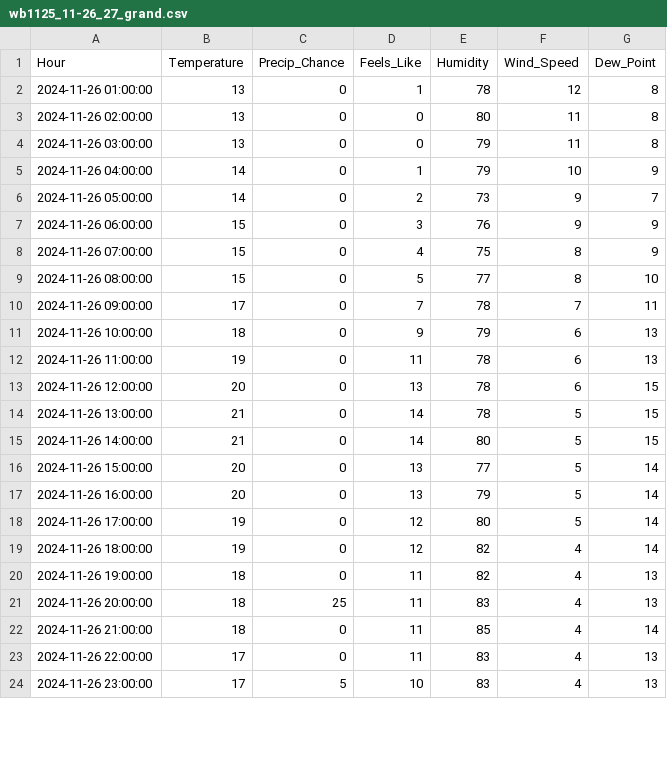
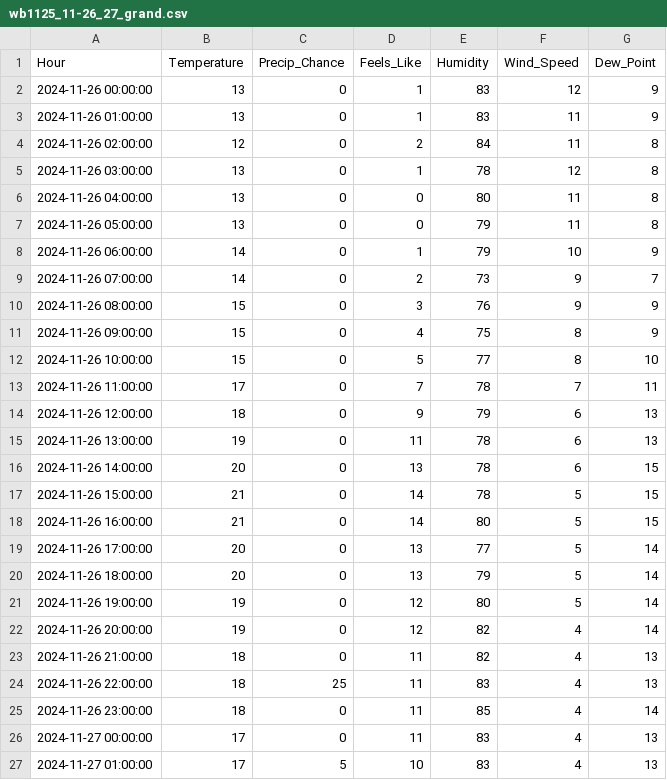
Before and after one commit to JonCelebi/Forecasting_Scrapping, a CSV file: forecasts_11-25/wb1125_11-26_27_grand.csv, drawn as a sheet; only a part is shown; the diff covers the shown part only.

Commit message:
Update wb1125_11-26_27_grand.csv

```diff
--- a/forecasts_11-25/wb1125_11-26_27_grand.csv
+++ b/forecasts_11-25/wb1125_11-26_27_grand.csv
@@ -1,24 +1,27 @@
 Hour,Temperature,Precip_Chance,Feels_Like,Humidity,Wind_Speed,Dew_Point
-2024-11-26 01:00:00,13,0,1,78,12,8
-2024-11-26 02:00:00,13,0,0,80,11,8
-2024-11-26 03:00:00,13,0,0,79,11,8
-2024-11-26 04:00:00,14,0,1,79,10,9
-2024-11-26 05:00:00,14,0,2,73,9,7
-2024-11-26 06:00:00,15,0,3,76,9,9
-2024-11-26 07:00:00,15,0,4,75,8,9
-2024-11-26 08:00:00,15,0,5,77,8,10
-2024-11-26 09:00:00,17,0,7,78,7,11
-2024-11-26 10:00:00,18,0,9,79,6,13
-2024-11-26 11:00:00,19,0,11,78,6,13
-2024-11-26 12:00:00,20,0,13,78,6,15
-2024-11-26 13:00:00,21,0,14,78,5,15
-2024-11-26 14:00:00,21,0,14,80,5,15
-2024-11-26 15:00:00,20,0,13,77,5,14
-2024-11-26 16:00:00,20,0,13,79,5,14
-2024-11-26 17:00:00,19,0,12,80,5,14
-2024-11-26 18:00:00,19,0,12,82,4,14
-2024-11-26 19:00:00,18,0,11,82,4,13
-2024-11-26 20:00:00,18,25,11,83,4,13
-2024-11-26 21:00:00,18,0,11,85,4,14
-2024-11-26 22:00:00,17,0,11,83,4,13
-2024-11-26 23:00:00,17,5,10,83,4,13
+2024-11-26 00:00:00,13,0,1,83,12,9
+2024-11-26 01:00:00,13,0,1,83,11,9
+2024-11-26 02:00:00,12,0,2,84,11,8
+2024-11-26 03:00:00,13,0,1,78,12,8
+2024-11-26 04:00:00,13,0,0,80,11,8
+2024-11-26 05:00:00,13,0,0,79,11,8
+2024-11-26 06:00:00,14,0,1,79,10,9
+2024-11-26 07:00:00,14,0,2,73,9,7
+2024-11-26 08:00:00,15,0,3,76,9,9
+2024-11-26 09:00:00,15,0,4,75,8,9
+2024-11-26 10:00:00,15,0,5,77,8,10
+2024-11-26 11:00:00,17,0,7,78,7,11
+2024-11-26 12:00:00,18,0,9,79,6,13
+2024-11-26 13:00:00,19,0,11,78,6,13
+2024-11-26 14:00:00,20,0,13,78,6,15
+2024-11-26 15:00:00,21,0,14,78,5,15
+2024-11-26 16:00:00,21,0,14,80,5,15
+2024-11-26 17:00:00,20,0,13,77,5,14
+2024-11-26 18:00:00,20,0,13,79,5,14
+2024-11-26 19:00:00,19,0,12,80,5,14
+2024-11-26 20:00:00,19,0,12,82,4,14
+2024-11-26 21:00:00,18,0,11,82,4,13
+2024-11-26 22:00:00,18,25,11,83,4,13
+2024-11-26 23:00:00,18,0,11,85,4,14
+2024-11-27 00:00:00,17,0,11,83,4,13
+2024-11-27 01:00:00,17,5,10,83,4,13
```
Also changed, not shown: 2 removed rows and 27 edited cells elsewhere in this file.
